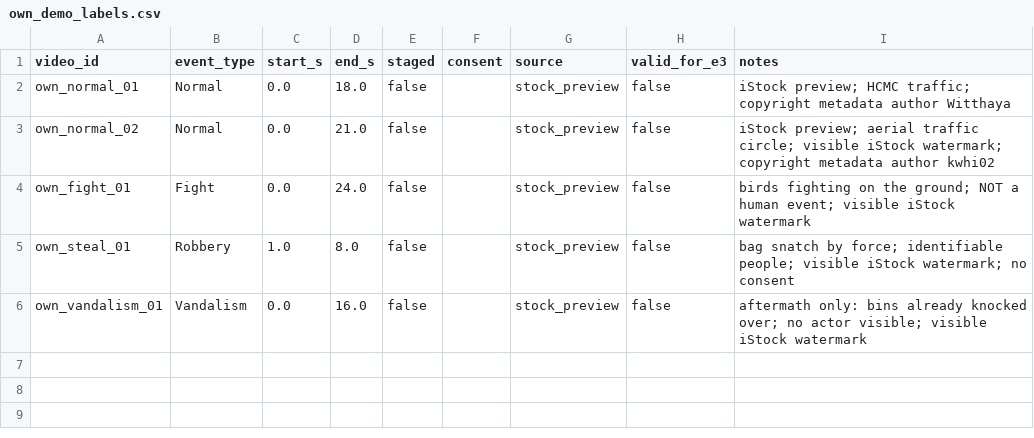
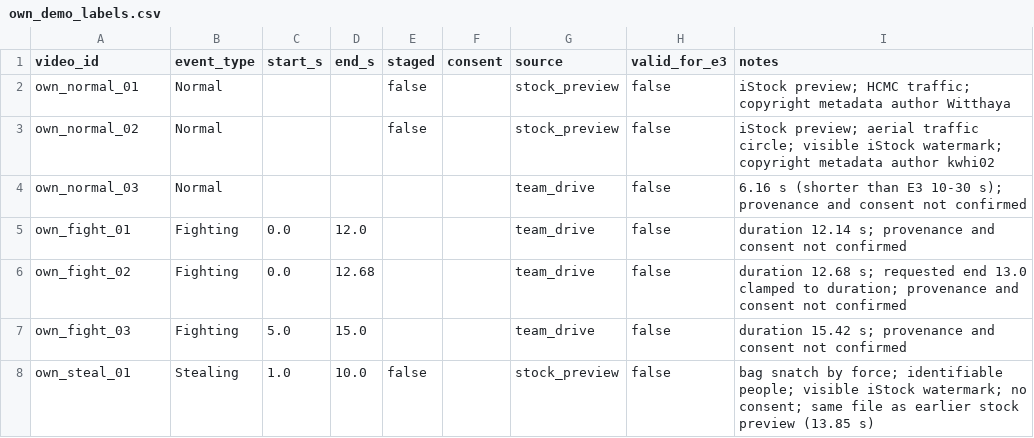
Before and after one commit to Kyosaki6/vlm-anomalies-detection, a CSV file: manifests/own_demo_labels.csv, drawn as a sheet.

Commit message:
feat(data): update demo dataset to 7 clips and add fetch_demo script (E3)

```diff
--- a/manifests/own_demo_labels.csv
+++ b/manifests/own_demo_labels.csv
@@ -1,6 +1,8 @@
 video_id,event_type,start_s,end_s,staged,consent,source,valid_for_e3,notes
-own_normal_01,Normal,0.0,18.0,false,,stock_preview,false,"iStock preview; HCMC traffic; copyright metadata author Witthaya"
-own_normal_02,Normal,0.0,21.0,false,,stock_preview,false,"iStock preview; aerial traffic circle; visible iStock watermark; copyright metadata author kwhi02"
-own_fight_01,Fight,0.0,24.0,false,,stock_preview,false,"birds fighting on the ground; NOT a human event; visible iStock watermark"
-own_steal_01,Robbery,1.0,8.0,false,,stock_preview,false,"bag snatch by force; identifiable people; visible iStock watermark; no consent"
-own_vandalism_01,Vandalism,0.0,16.0,false,,stock_preview,false,"aftermath only: bins already knocked over; no actor visible; visible iStock watermark"
+own_normal_01,Normal,,,false,,stock_preview,false,"iStock preview; HCMC traffic; copyright metadata author Witthaya"
+own_normal_02,Normal,,,false,,stock_preview,false,"iStock preview; aerial traffic circle; visible iStock watermark; copyright metadata author kwhi02"
+own_normal_03,Normal,,,,,team_drive,false,"6.16 s (shorter than E3 10-30 s); provenance and consent not confirmed"
+own_fight_01,Fighting,0.0,12.0,,,team_drive,false,"duration 12.14 s; provenance and consent not confirmed"
+own_fight_02,Fighting,0.0,12.68,,,team_drive,false,"duration 12.68 s; requested end 13.0 clamped to duration; provenance and consent not confirmed"
+own_fight_03,Fighting,5.0,15.0,,,team_drive,false,"duration 15.42 s; provenance and consent not confirmed"
+own_steal_01,Stealing,1.0,10.0,false,,stock_preview,false,"bag snatch by force; identifiable people; visible iStock watermark; no consent; same file as earlier stock preview (13.85 s)"
```
Also changed, not shown: manifests/own_demo.csv, 3 other files.
